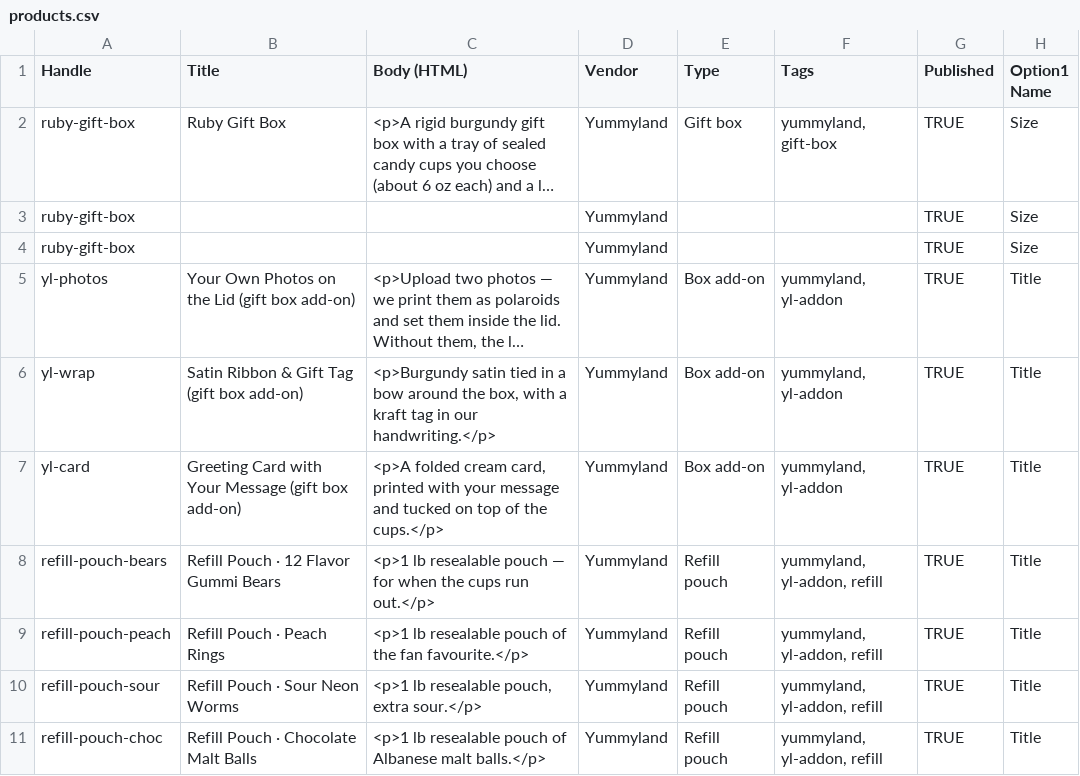
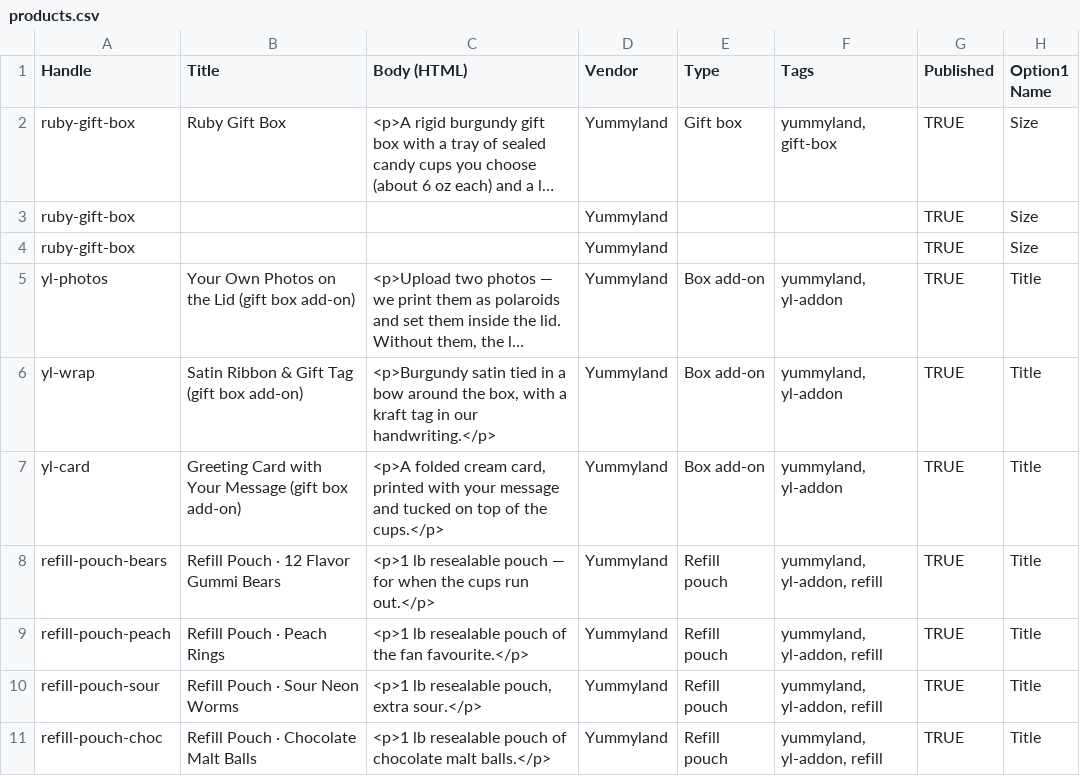
Before and after one commit to ivbots9-cmyk/Yummy, a CSV file: shopify/products.csv, drawn as a sheet; only a part is shown; long unchanged cells end in …; the diff names each change by its address in the sheet, - before the commit and + after, or states it on an @@ line.

```diff
--- a/shopify/products.csv
+++ b/shopify/products.csv
-C11 (Body (HTML)): …pouch of Albanese malt balls.</p>
+C11 (Body (HTML)): …pouch of chocolate malt balls.</p>
```
Also changed, not shown: 20 other files.
